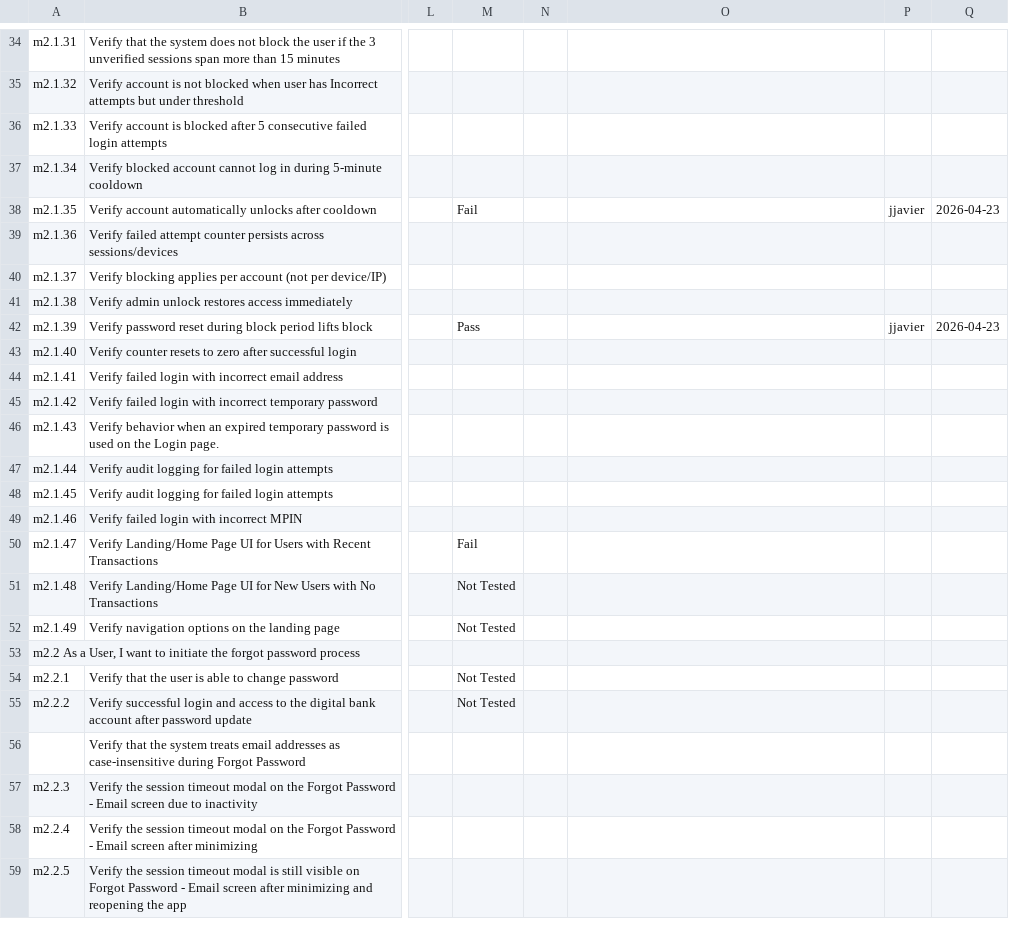
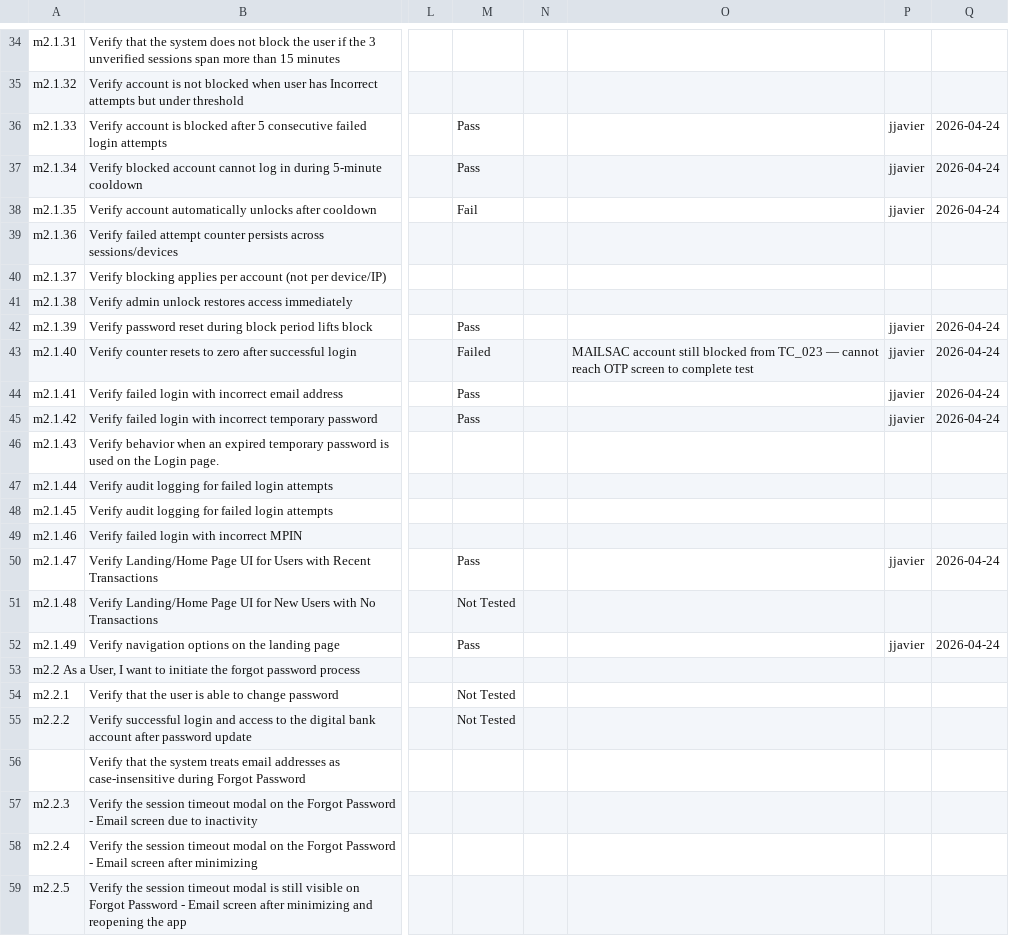
Before and after one commit to QA-Jo/higala-mobile-app-test-automation, a CSV file: Automation Doc Reference/Master - Higala Mobile Application Test Case.xlsx - Login_Labeled.csv, drawn as a sheet; only a part is shown, gaps mark what is left out; the diff covers the shown part only; the diff names each change by its address in the sheet, - before the commit and + after, or states it on an @@ line.

Commit message:
Publish test results [2026-04-24 20:18:53]

```diff
--- a/Automation Doc Reference/Master - Higala Mobile Application Test Case.xlsx - Login_Labeled.csv
+++ b/Automation Doc Reference/Master - Higala Mobile Application Test Case.xlsx - Login_Labeled.csv
-M36:M37: (empty)
+M36:M37: Pass
-P36:P37: (empty)
+P36:P37: jjavier
-Q36:Q37: (empty)
+Q36:Q37: 2026-04-24
-Q38: 2026-04-23
+Q38: 2026-04-24
-Q42: 2026-04-23
+Q42: 2026-04-24
-M43: (empty)
+M43: Failed
-O43: (empty)
+O43: MAILSAC account still blocked from TC_023 — cannot reach OTP screen to complete test
-P43:P45: (empty)
+P43:P45: jjavier
-Q43:Q45: (empty)
+Q43:Q45: 2026-04-24
-M44:M45: (empty)
+M44:M45: Pass
-M50: Fail
+M50: Pass
-P50: (empty)
+P50: jjavier
-Q50: (empty)
+Q50: 2026-04-24
-M52: Not Tested
+M52: Pass
-P52: (empty)
+P52: jjavier
-Q52: (empty)
+Q52: 2026-04-24
```
Also changed, not shown: 44 edited cells elsewhere in this file, 7 other files.
